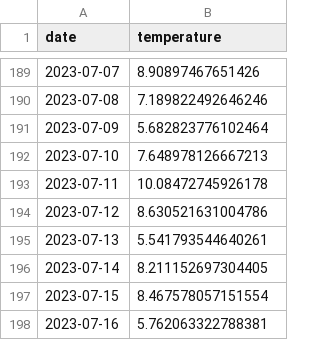
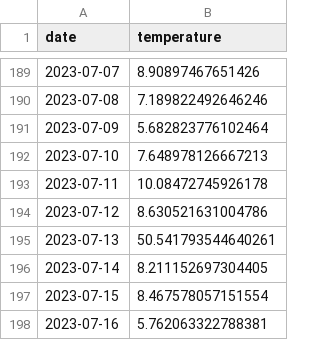
Before and after one commit to rwsh/mguu_lect01, a CSV file: temperature_data.csv, drawn as a sheet; only a part is shown, gaps mark what is left out.

```diff
--- a/temperature_data.csv
+++ b/temperature_data.csv
@@ -194,3 +194,3 @@ date,temperature
 2023-07-12,8.630521631004786
-2023-07-13,5.541793544640261
+2023-07-13,50.541793544640261
 2023-07-14,8.211152697304405
```
Also changed, not shown: sales_data.csv, 2 other files.
